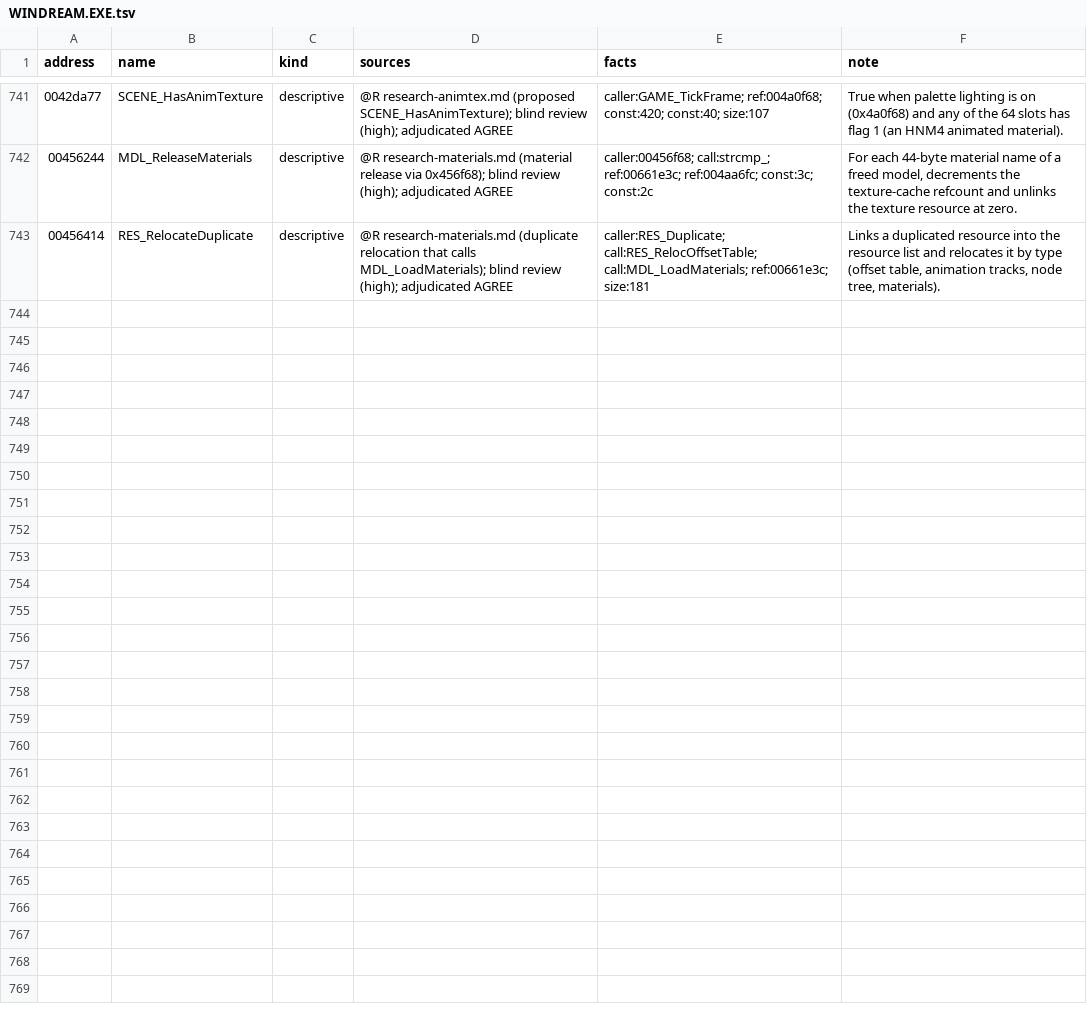
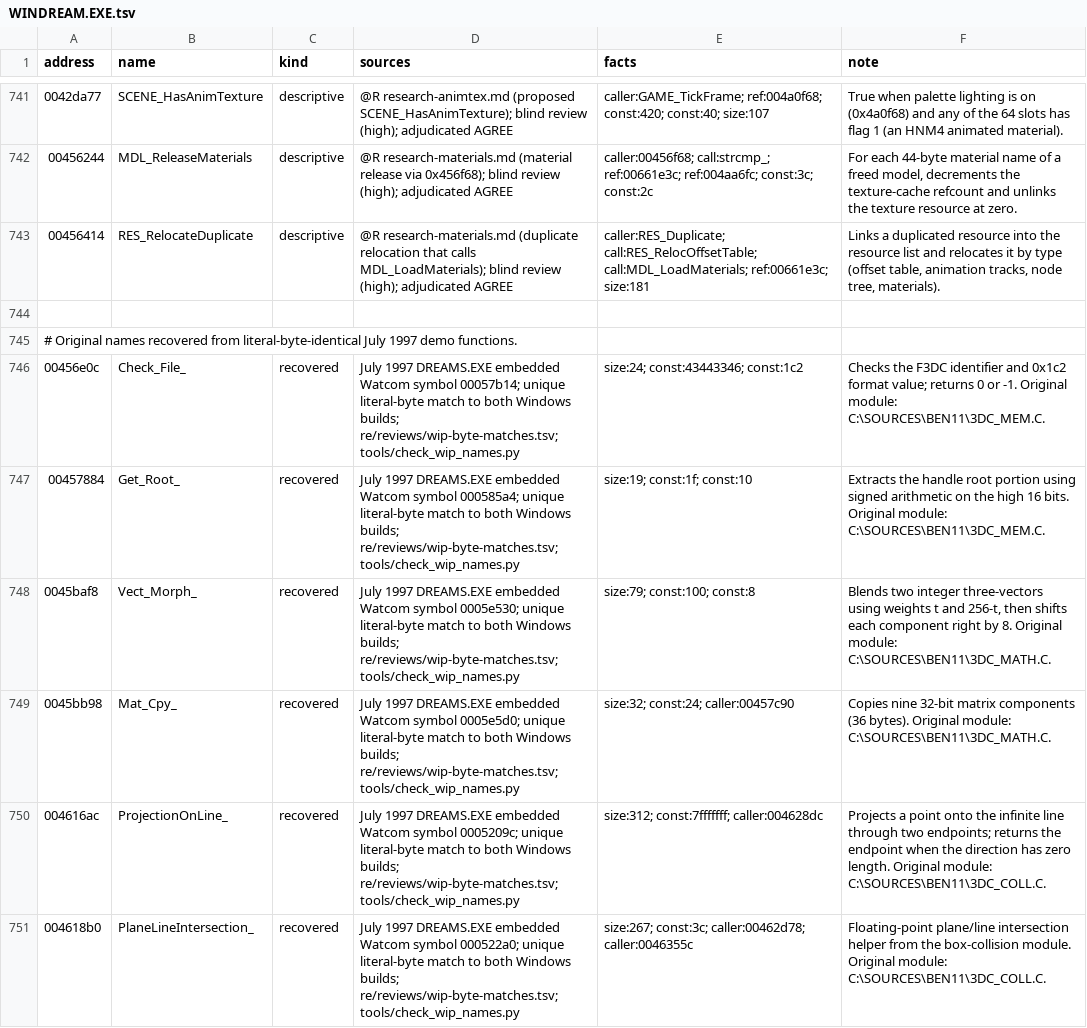
Before and after one commit to jlagedo/dreams-to-reality-re, a TSV file: re/names/WINDREAM.EXE.tsv, drawn as a sheet; only a part is shown, gaps mark what is left out.

```diff
--- a/re/names/WINDREAM.EXE.tsv
+++ b/re/names/WINDREAM.EXE.tsv
@@ -743 +743,9 @@ address	name	kind	sources	facts	note
 00456414	RES_RelocateDuplicate	descriptive	@R research-materials.md (duplicate relocation that calls MDL_LoadMaterials); blind review (high); adjudicated AGREE	caller:RES_Duplicate; call:RES_RelocOffsetTable; call:MDL_LoadMaterials; ref:00661e3c; size:181	Links a duplicated resource into the resource list and relocates it by type (offset table, animation tracks, node tree, materials).
+
+# Original names recovered from literal-byte-identical July 1997 demo functions.
+00456e0c	Check_File_	recovered	July 1997 DREAMS.EXE embedded Watcom symbol 00057b14; unique literal-byte match to both Windows builds; re/reviews/wip-byte-matches.tsv; tools/check_wip_names.py	size:24; const:43443346; const:1c2	Checks the F3DC identifier and 0x1c2 format value; returns 0 or -1. Original module: C:\SOURCES\BEN11\3DC_MEM.C.
+00457884	Get_Root_	recovered	July 1997 DREAMS.EXE embedded Watcom symbol 000585a4; unique literal-byte match to both Windows builds; re/reviews/wip-byte-matches.tsv; tools/check_wip_names.py	size:19; const:1f; const:10	Extracts the handle root portion using signed arithmetic on the high 16 bits. Original module: C:\SOURCES\BEN11\3DC_MEM.C.
+0045baf8	Vect_Morph_	recovered	July 1997 DREAMS.EXE embedded Watcom symbol 0005e530; unique literal-byte match to both Windows builds; re/reviews/wip-byte-matches.tsv; tools/check_wip_names.py	size:79; const:100; const:8	Blends two integer three-vectors using weights t and 256-t, then shifts each component right by 8. Original module: C:\SOURCES\BEN11\3DC_MATH.C.
+0045bb98	Mat_Cpy_	recovered	July 1997 DREAMS.EXE embedded Watcom symbol 0005e5d0; unique literal-byte match to both Windows builds; re/reviews/wip-byte-matches.tsv; tools/check_wip_names.py	size:32; const:24; caller:00457c90	Copies nine 32-bit matrix components (36 bytes). Original module: C:\SOURCES\BEN11\3DC_MATH.C.
+004616ac	ProjectionOnLine_	recovered	July 1997 DREAMS.EXE embedded Watcom symbol 0005209c; unique literal-byte match to both Windows builds; re/reviews/wip-byte-matches.tsv; tools/check_wip_names.py	size:312; const:7fffffff; caller:004628dc	Projects a point onto the infinite line through two endpoints; returns the endpoint when the direction has zero length. Original module: C:\SOURCES\BEN11\3DC_COLL.C.
+004618b0	PlaneLineIntersection_	recovered	July 1997 DREAMS.EXE embedded Watcom symbol 000522a0; unique literal-byte match to both Windows builds; re/reviews/wip-byte-matches.tsv; tools/check_wip_names.py	size:267; const:3c; caller:00462d78; caller:0046355c	Floating-point plane/line intersection helper from the box-collision module. Original module: C:\SOURCES\BEN11\3DC_COLL.C.
```
Also changed, not shown: re/names/DREAMSFX.EXE.tsv, 28 other files.
